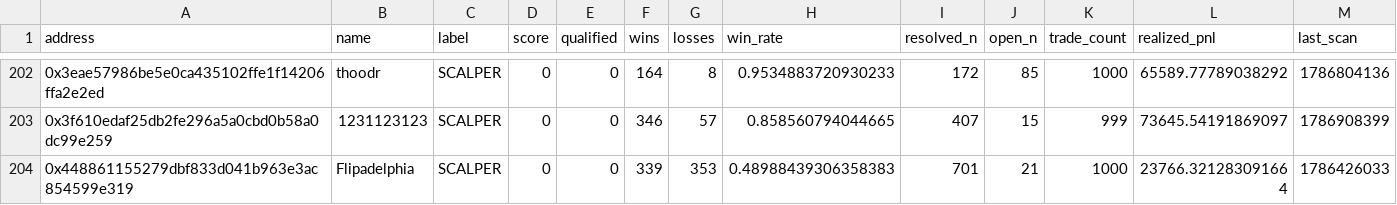
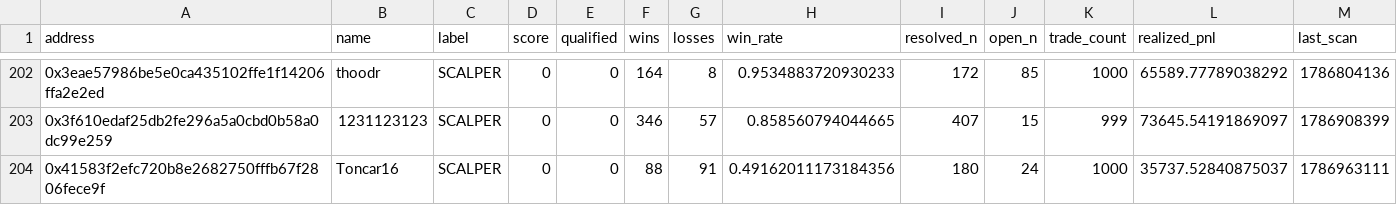
Before and after one commit to sophie-nguyenthuthuy/polycopy, a CSV file: data/wallets.csv, drawn as a sheet; only a part is shown, gaps mark what is left out; the shorter side is filled out with more unchanged rows; rows hold the shown columns only; the diff covers the shown part only; the diff names each change by its address in the sheet, - before the commit and + after, or states it on an @@ line.

```diff
--- a/data/wallets.csv
+++ b/data/wallets.csv
+row 204: 0x41583f2efc720b8e2682750fffb67f2806fece9f | Toncar16 | SCALPER | 0 | 0 | 88 | 91 | 0.49162011173184356 | 180 | 24 | 1000 | 35737.52840875037 | 1786963111
```
Also changed, not shown: 5 added rows elsewhere in this file, data/fills.csv, 2 other files.
